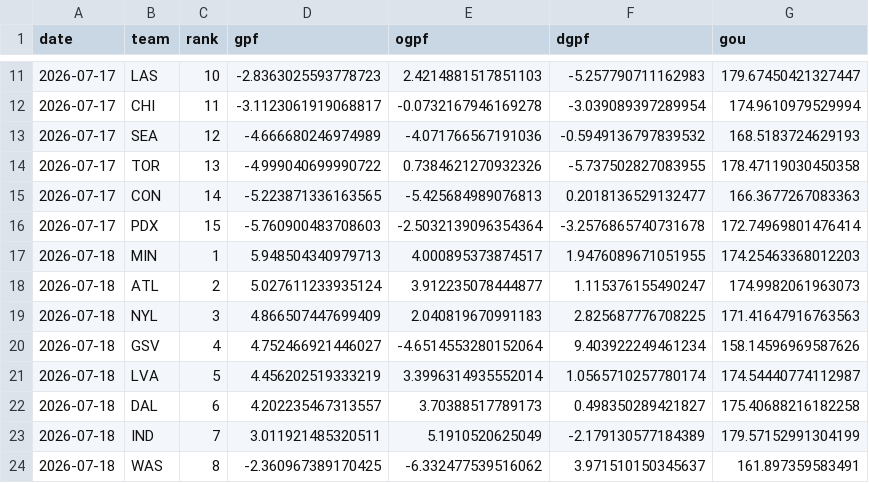
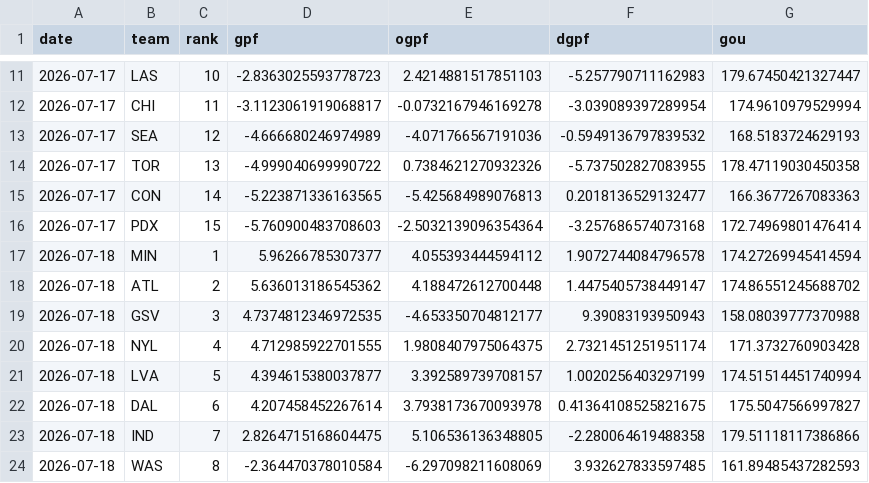
Before and after one commit to k-maaker/wnba-rankings, a CSV file: data/history.csv, drawn as a sheet; only a part is shown, gaps mark what is left out; the diff covers the shown part only.

```diff
--- a/data/history.csv
+++ b/data/history.csv
@@ -15,10 +15,10 @@ date,team,rank,gpf,ogpf,dgpf,gou
 2026-07-17,CON,14,-5.223871336163565,-5.425684989076813,0.2018136529132477,166.3677267083363
-2026-07-17,PDX,15,-5.760900483708603,-2.5032139096354364,-3.2576865740731678,172.74969801476414
-2026-07-18,MIN,1,5.948504340979713,4.000895373874517,1.9476089671051955,174.25463368012203
-2026-07-18,ATL,2,5.027611233935124,3.912235078444877,1.115376155490247,174.9982061963073
-2026-07-18,NYL,3,4.866507447699409,2.040819670991183,2.825687776708225,171.41647916763563
-2026-07-18,GSV,4,4.752466921446027,-4.6514553280152064,9.403922249461234,158.14596969587626
-2026-07-18,LVA,5,4.456202519333219,3.3996314935552014,1.0565710257780174,174.54440774112987
-2026-07-18,DAL,6,4.202235467313557,3.70388517789173,0.498350289421827,175.40688216182258
-2026-07-18,IND,7,3.011921485320511,5.1910520625049,-2.179130577184389,179.57152991304199
-2026-07-18,WAS,8,-2.360967389170425,-6.332477539516062,3.971510150345637,161.897359583491
+2026-07-17,PDX,15,-5.760900483708603,-2.5032139096354364,-3.257686574073168,172.74969801476414
+2026-07-18,MIN,1,5.96266785307377,4.055393444594112,1.9072744084796578,174.27269945414594
+2026-07-18,ATL,2,5.636013186545362,4.188472612700448,1.4475405738449147,174.86551245688702
+2026-07-18,GSV,3,4.7374812346972535,-4.653350704812177,9.39083193950943,158.08039777370988
+2026-07-18,NYL,4,4.712985922701555,1.9808407975064375,2.7321451251951174,171.3732760903428
+2026-07-18,LVA,5,4.394615380037877,3.392589739708157,1.0020256403297199,174.51514451740994
+2026-07-18,DAL,6,4.207458452267614,3.7938173670093978,0.41364108525821675,175.5047566997827
+2026-07-18,IND,7,2.8264715168604475,5.106536136348805,-2.280064619488358,179.51118117386866
+2026-07-18,WAS,8,-2.364470378010584,-6.297098211608069,3.932627833597485,161.89485437282593
```
Also changed, not shown: 2 added rows, 2 removed rows and 20 edited cells elsewhere in this file, data/games.csv, docs/rankings.csv, 3 other files.
